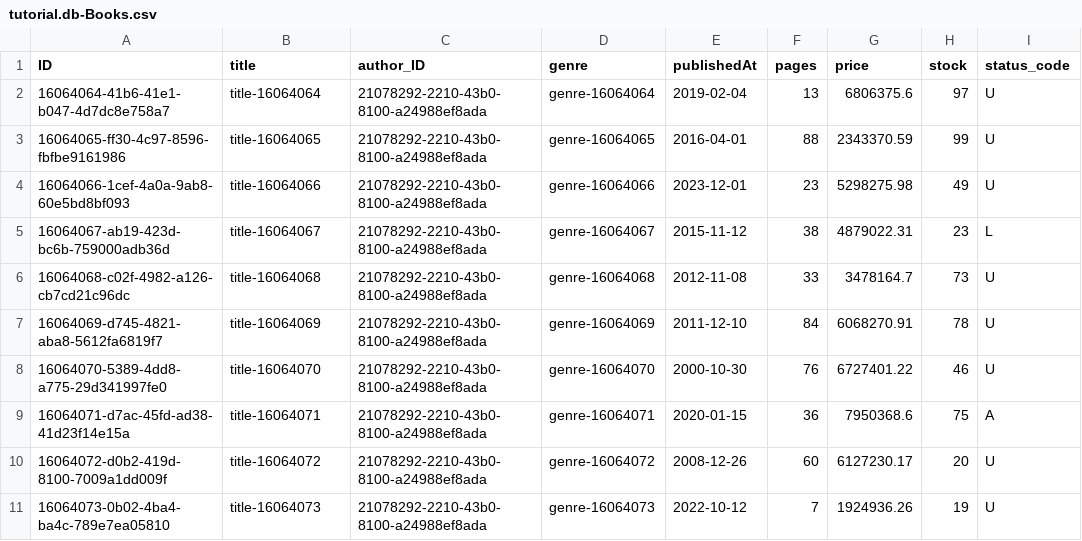
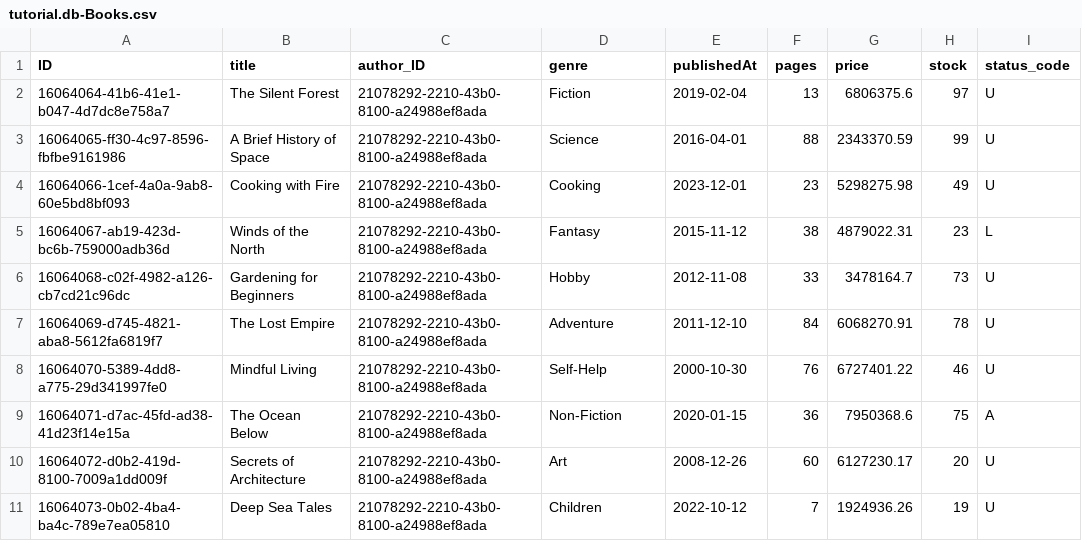
Before and after one commit to shibani-sap75/BookStore-CAP-Tutorial, a CSV file: db/data/tutorial.db-Books.csv, drawn as a sheet; only a part is shown; the diff names each change by its address in the sheet, - before the commit and + after, or states it on an @@ line.

```diff
--- a/db/data/tutorial.db-Books.csv
+++ b/db/data/tutorial.db-Books.csv
-B2 (title): title-16064064
+B2 (title): The Silent Forest
-D2 (genre): genre-16064064
+D2 (genre): Fiction
-B3 (title): title-16064065
+B3 (title): A Brief History of Space
-D3 (genre): genre-16064065
+D3 (genre): Science
-B4 (title): title-16064066
+B4 (title): Cooking with Fire
-D4 (genre): genre-16064066
+D4 (genre): Cooking
-B5 (title): title-16064067
+B5 (title): Winds of the North
-D5 (genre): genre-16064067
+D5 (genre): Fantasy
-B6 (title): title-16064068
+B6 (title): Gardening for Beginners
-D6 (genre): genre-16064068
+D6 (genre): Hobby
-B7 (title): title-16064069
+B7 (title): The Lost Empire
-D7 (genre): genre-16064069
+D7 (genre): Adventure
-B8 (title): title-16064070
+B8 (title): Mindful Living
-D8 (genre): genre-16064070
+D8 (genre): Self-Help
-B9 (title): title-16064071
+B9 (title): The Ocean Below
-D9 (genre): genre-16064071
+D9 (genre): Non-Fiction
-B10 (title): title-16064072
+B10 (title): Secrets of Architecture
-D10 (genre): genre-16064072
+D10 (genre): Art
-B11 (title): title-16064073
+B11 (title): Deep Sea Tales
-D11 (genre): genre-16064073
+D11 (genre): Children
```
Also changed, not shown: db/data/tutorial.db-Chapters.csv, 4 other files.
